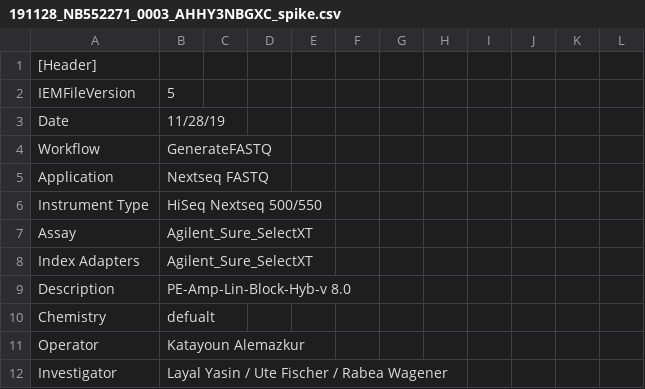
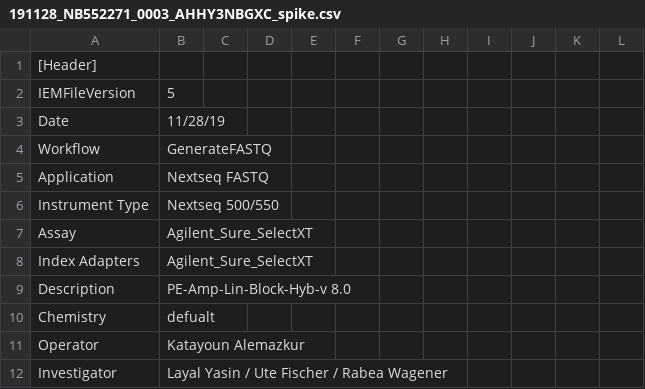
Before and after one commit to sjanssen2/spike, a CSV file: data/samplesheets/191128_NB552271_0003_AHHY3NBGXC_spike.csv, drawn as a sheet; only a part is shown.

Commit message:
Update 191128_NB552271_0003_AHHY3NBGXC_spike.csv

```diff
--- a/data/samplesheets/191128_NB552271_0003_AHHY3NBGXC_spike.csv
+++ b/data/samplesheets/191128_NB552271_0003_AHHY3NBGXC_spike.csv
@@ -5,3 +5,3 @@ Workflow,GenerateFASTQ,,,,,,,,,,
 Application,Nextseq FASTQ,,,,,,,,,,
-Instrument Type,HiSeq Nextseq 500/550,,,,,,,,,,
+Instrument Type,Nextseq 500/550,,,,,,,,,,
 Assay,Agilent_Sure_SelectXT,,,,,,,,,,
```
